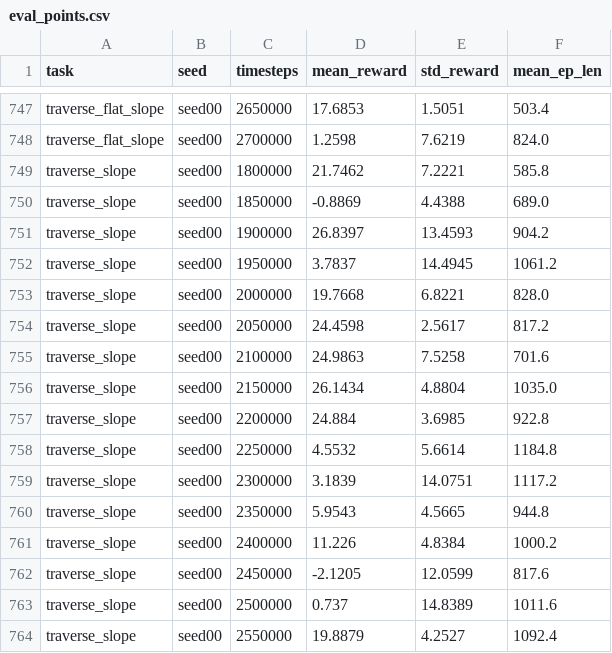
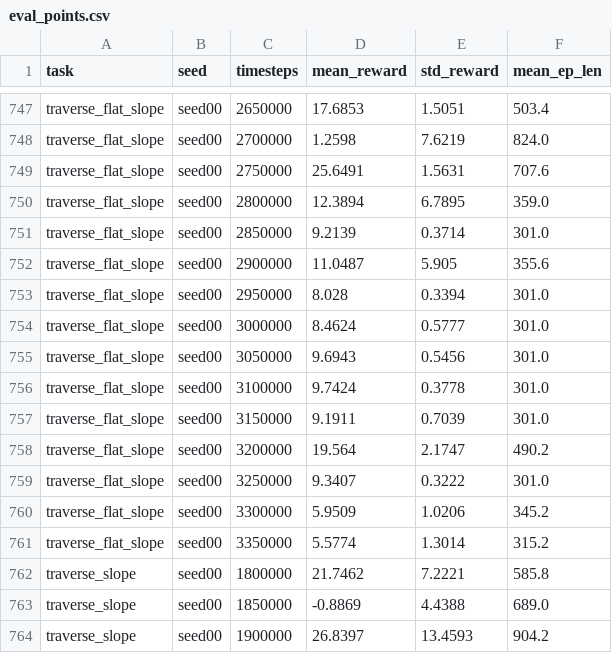
Before and after one commit to Anhao1314/go2_lianghua, a CSV file: data/datasets/eval_points.csv, drawn as a sheet; only a part is shown, gaps mark what is left out; the shorter side is filled out with more unchanged rows.

Commit message:
[data] 2026-08-18 15:15:08

```diff
--- a/data/datasets/eval_points.csv
+++ b/data/datasets/eval_points.csv
@@ -748,2 +748,15 @@ traverse_flat_slope,seed00,2650000,17.6853,1.5051,503.4
 traverse_flat_slope,seed00,2700000,1.2598,7.6219,824.0
+traverse_flat_slope,seed00,2750000,25.6491,1.5631,707.6
+traverse_flat_slope,seed00,2800000,12.3894,6.7895,359.0
+traverse_flat_slope,seed00,2850000,9.2139,0.3714,301.0
+traverse_flat_slope,seed00,2900000,11.0487,5.905,355.6
+traverse_flat_slope,seed00,2950000,8.028,0.3394,301.0
+traverse_flat_slope,seed00,3000000,8.4624,0.5777,301.0
+traverse_flat_slope,seed00,3050000,9.6943,0.5456,301.0
+traverse_flat_slope,seed00,3100000,9.7424,0.3778,301.0
+traverse_flat_slope,seed00,3150000,9.1911,0.7039,301.0
+traverse_flat_slope,seed00,3200000,19.564,2.1747,490.2
+traverse_flat_slope,seed00,3250000,9.3407,0.3222,301.0
+traverse_flat_slope,seed00,3300000,5.9509,1.0206,345.2
+traverse_flat_slope,seed00,3350000,5.5774,1.3014,315.2
 traverse_slope,seed00,1800000,21.7462,7.2221,585.8
```
Also changed, not shown: data/datasets/labels.csv, data/datasets/runs.csv, 2 other files.
